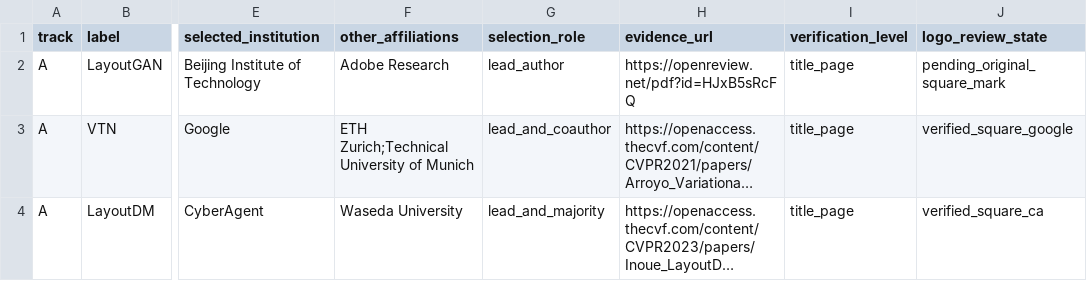
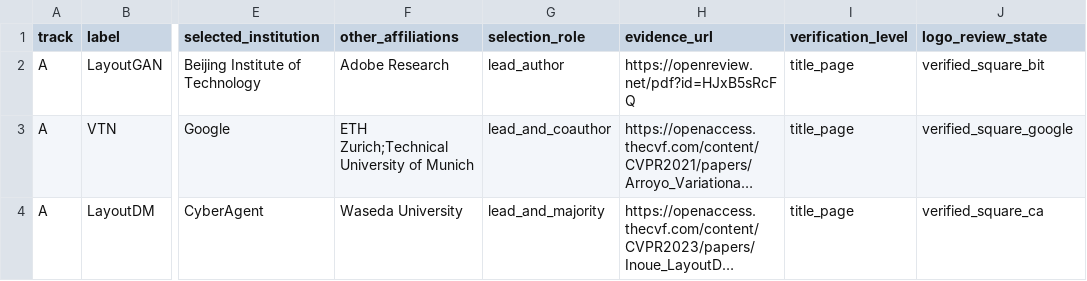
Before and after one commit to creative-graphic-design/awesome-creative-graphic-design-generation, a CSV file: paper/figs/tex/research_map_affiliations.csv, drawn as a sheet; only a part is shown, gaps mark what is left out; long unchanged cells end in …; the diff names each change by its address in the sheet, - before the commit and + after, or states it on an @@ line.

Commit message:
docs(paper): register LayoutGAN official BIT square symbol as verified draft identity

```diff
--- a/paper/figs/tex/research_map_affiliations.csv
+++ b/paper/figs/tex/research_map_affiliations.csv
-J2 (logo_review_state): pending_original_square_mark
+J2 (logo_review_state): verified_square_bit
```
